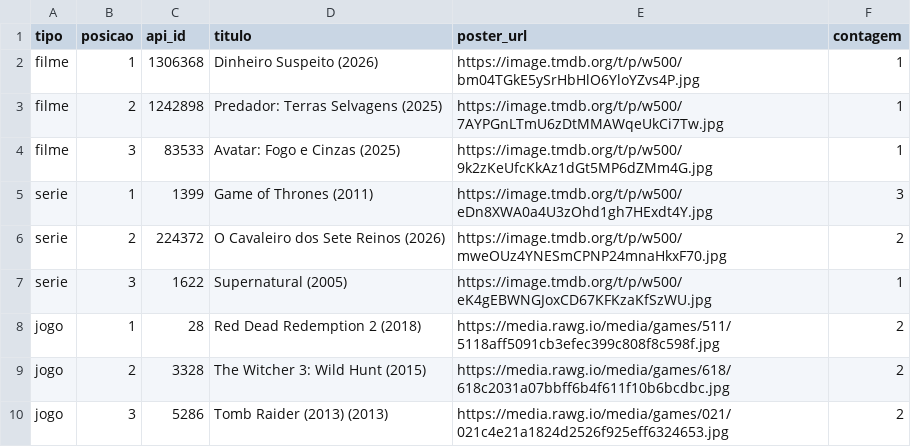
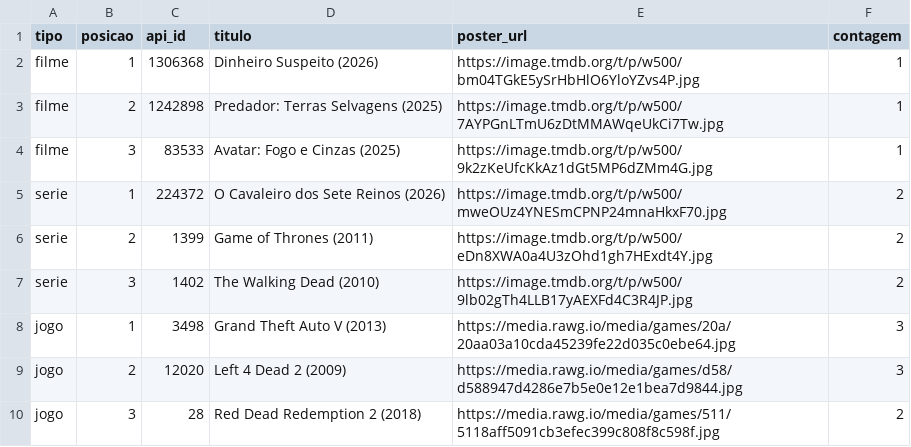
Before and after one commit to lucascarvalho1808/arquivo-nostalgia, a CSV file: data/ranking_comunidade.csv, drawn as a sheet.

```diff
--- a/data/ranking_comunidade.csv
+++ b/data/ranking_comunidade.csv
@@ -4,7 +4,7 @@ filme,2,1242898,"Predador: Terras Selvagens (2025)","https://image.tmdb.org/t/p/
 filme,3,83533,"Avatar: Fogo e Cinzas (2025)","https://image.tmdb.org/t/p/w500/9k2zKeUfcKkAz1dGt5MP6dZMm4G.jpg",1
-serie,1,1399,"Game of Thrones (2011)","https://image.tmdb.org/t/p/w500/eDn8XWA0a4U3zOhd1gh7HExdt4Y.jpg",3
-serie,2,224372,"O Cavaleiro dos Sete Reinos (2026)","https://image.tmdb.org/t/p/w500/mweOUz4YNESmCPNP24mnaHkxF70.jpg",2
-serie,3,1622,"Supernatural (2005)","https://image.tmdb.org/t/p/w500/eK4gEBWNGJoxCD67KFKzaKfSzWU.jpg",1
-jogo,1,28,"Red Dead Redemption 2 (2018)","https://media.rawg.io/media/games/511/5118aff5091cb3efec399c808f8c598f.jpg",2
-jogo,2,3328,"The Witcher 3: Wild Hunt (2015)","https://media.rawg.io/media/games/618/618c2031a07bbff6b4f611f10b6bcdbc.jpg",2
-jogo,3,5286,"Tomb Raider (2013) (2013)","https://media.rawg.io/media/games/021/021c4e21a1824d2526f925eff6324653.jpg",2
+serie,1,224372,"O Cavaleiro dos Sete Reinos (2026)","https://image.tmdb.org/t/p/w500/mweOUz4YNESmCPNP24mnaHkxF70.jpg",2
+serie,2,1399,"Game of Thrones (2011)","https://image.tmdb.org/t/p/w500/eDn8XWA0a4U3zOhd1gh7HExdt4Y.jpg",2
+serie,3,1402,"The Walking Dead (2010)","https://image.tmdb.org/t/p/w500/9lb02gTh4LLB17yAEXFd4C3R4JP.jpg",2
+jogo,1,3498,"Grand Theft Auto V (2013)","https://media.rawg.io/media/games/20a/20aa03a10cda45239fe22d035c0ebe64.jpg",3
+jogo,2,12020,"Left 4 Dead 2 (2009)","https://media.rawg.io/media/games/d58/d588947d4286e7b5e0e12e1bea7d9844.jpg",3
+jogo,3,28,"Red Dead Redemption 2 (2018)","https://media.rawg.io/media/games/511/5118aff5091cb3efec399c808f8c598f.jpg",2
```
Also changed, not shown: 4 other files.
